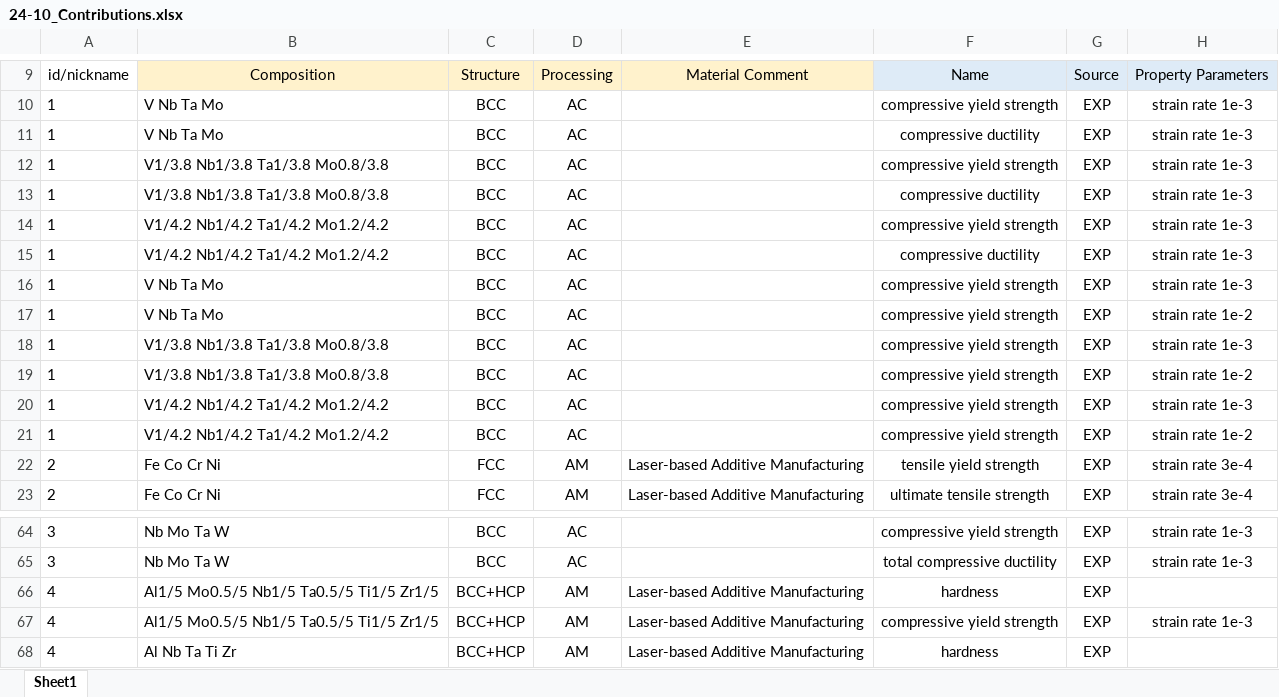
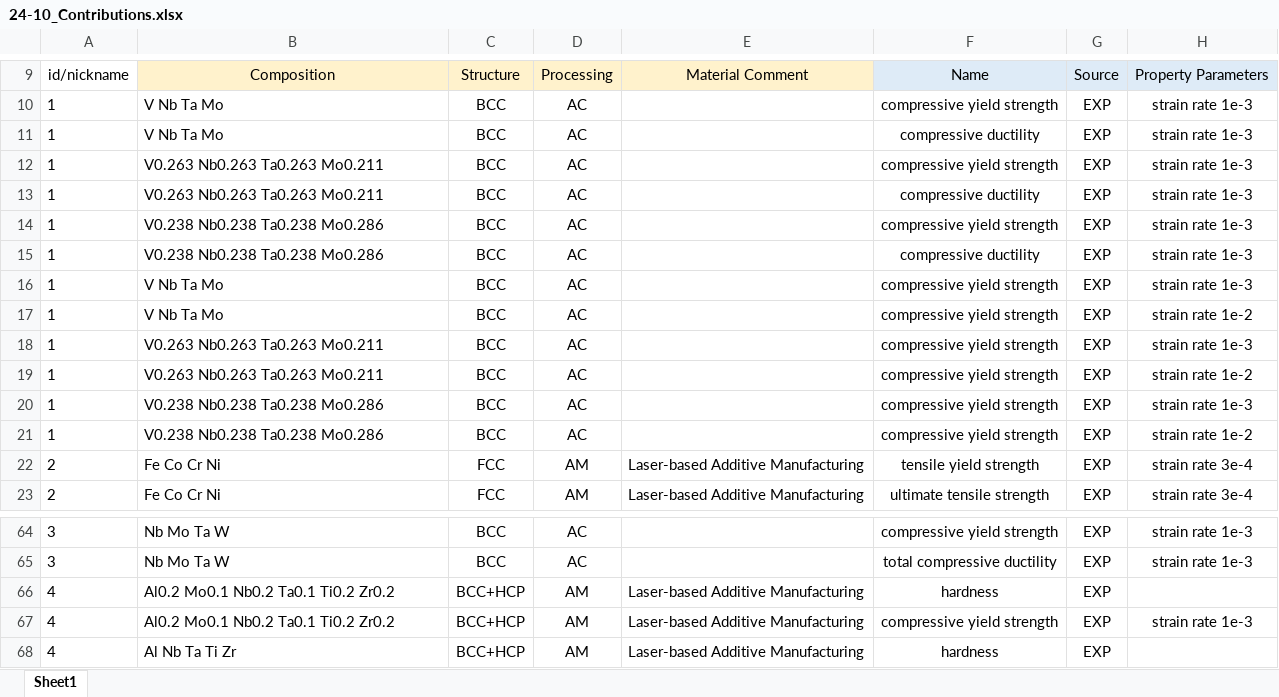
Before and after one commit to ricardonpa/ULTERA-contribute-rdamaral, an Excel workbook: 24-10_Contributions.xlsx, sheet Sheet1, drawn as a sheet; only a part is shown, gaps mark what is left out; values as stored, in another font and other column widths than the file's, no borders; the diff covers the shown part only; the diff names each change by its address in the sheet, - before the commit and + after, or states it on an @@ line.

```diff
--- a/24-10_Contributions.xlsx (sheet Sheet1)
+++ b/24-10_Contributions.xlsx (sheet Sheet1)
-B12:B13: V1/3.8 Nb1/3.8 Ta1/3.8 Mo0.8/3.8
+B12:B13: V0.263 Nb0.263 Ta0.263 Mo0.211
-B14:B15: V1/4.2 Nb1/4.2 Ta1/4.2 Mo1.2/4.2
+B14:B15: V0.238 Nb0.238 Ta0.238 Mo0.286
-B18:B19: V1/3.8 Nb1/3.8 Ta1/3.8 Mo0.8/3.8
+B18:B19: V0.263 Nb0.263 Ta0.263 Mo0.211
-B20:B21: V1/4.2 Nb1/4.2 Ta1/4.2 Mo1.2/4.2
+B20:B21: V0.238 Nb0.238 Ta0.238 Mo0.286
-B66:B67: Al1/5 Mo0.5/5 Nb1/5 Ta0.5/5 Ti1/5 Zr1/5
+B66:B67: Al0.2 Mo0.1 Nb0.2 Ta0.1 Ti0.2 Zr0.2
```
Also changed, not shown: 24 edited cells elsewhere in this sheet, 24-09_Contributions.xlsx.
